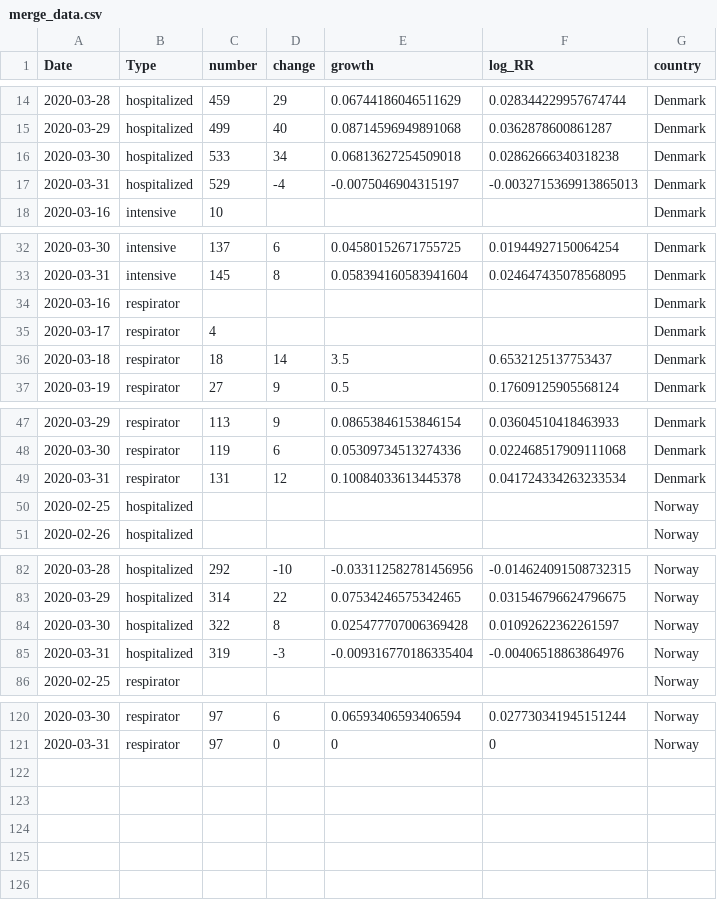
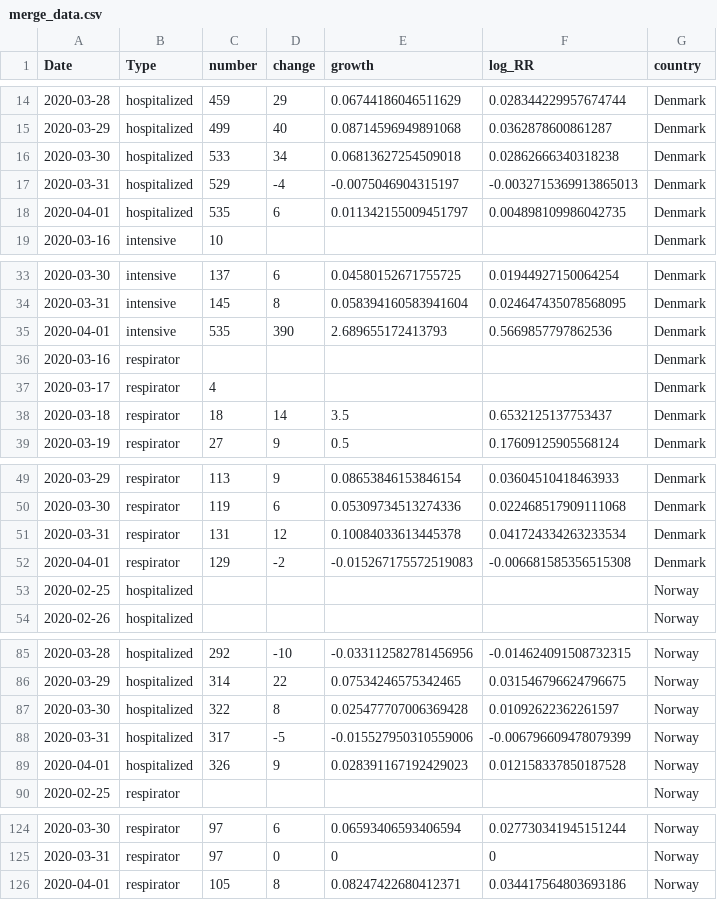
Before and after one commit to Deleetdk/COVID_Nordic, a CSV file: data/merge_data.csv, drawn as a sheet; only a part is shown, gaps mark what is left out.

```diff
--- a/data/merge_data.csv
+++ b/data/merge_data.csv
@@ -17,2 +17,3 @@ Date,Type,number,change,growth,log_RR,country
 2020-03-31,hospitalized,529,-4,-0.0075046904315197,-0.0032715369913865013,Denmark
+2020-04-01,hospitalized,535,6,0.011342155009451797,0.004898109986042735,Denmark
 2020-03-16,intensive,10,,,,Denmark
@@ -33,2 +34,3 @@ Date,Type,number,change,growth,log_RR,country
 2020-03-31,intensive,145,8,0.058394160583941604,0.024647435078568095,Denmark
+2020-04-01,intensive,535,390,2.689655172413793,0.5669857797862536,Denmark
 2020-03-16,respirator,,,,,Denmark
@@ -49,2 +51,3 @@ Date,Type,number,change,growth,log_RR,country
 2020-03-31,respirator,131,12,0.10084033613445378,0.041724334263233534,Denmark
+2020-04-01,respirator,129,-2,-0.015267175572519083,-0.006681585356515308,Denmark
 2020-02-25,hospitalized,,,,,Norway
@@ -84,3 +87,4 @@ Date,Type,number,change,growth,log_RR,country
 2020-03-30,hospitalized,322,8,0.025477707006369428,0.01092622362261597,Norway
-2020-03-31,hospitalized,319,-3,-0.009316770186335404,-0.00406518863864976,Norway
+2020-03-31,hospitalized,317,-5,-0.015527950310559006,-0.006796609478079399,Norway
+2020-04-01,hospitalized,326,9,0.028391167192429023,0.012158337850187528,Norway
 2020-02-25,respirator,,,,,Norway
@@ -121 +125,2 @@ Date,Type,number,change,growth,log_RR,country
 2020-03-31,respirator,97,0,0,0,Norway
+2020-04-01,respirator,105,8,0.08247422680412371,0.034417564803693186,Norway
```
Also changed, not shown: data/dk_data.csv, data/no_data.csv, 12 other files.
